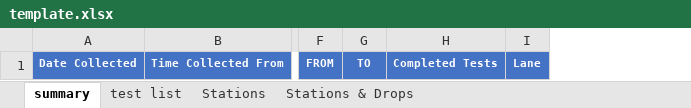
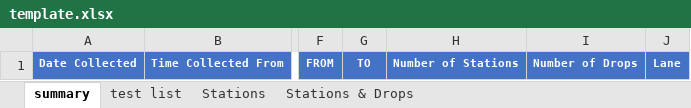
Before and after one commit to EricRothfels/auto_qc, an Excel workbook: template.xlsx, sheet summary, drawn as a sheet; only a part is shown, gaps mark what is left out; values as stored, in another font and other column widths than the file's, no borders; conditional formats not drawn; removed rows and columns are numbered as before the commit, all else as after; the diff names each change by its address in the sheet, - before the commit and + after, or states it on an @@ line.

Commit message:
added # of stations stat

```diff
--- a/template.xlsx (sheet summary)
+++ b/template.xlsx (sheet summary)
-column H, row 1: Completed Tests
+column H, row 1: Number of Stations
+column I, row 1: Number of Drops
```
Also changed, not shown: 1 other file.
